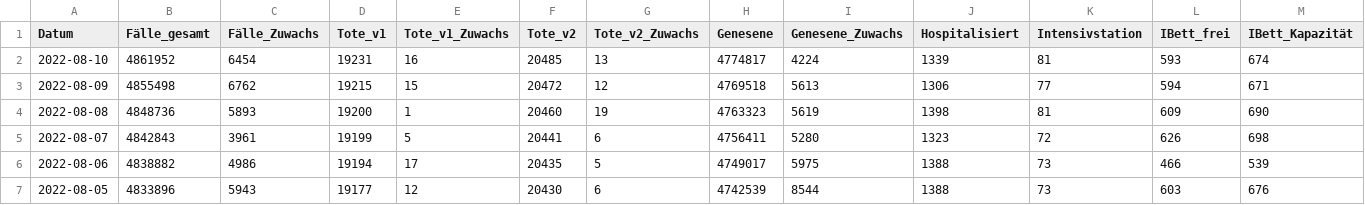
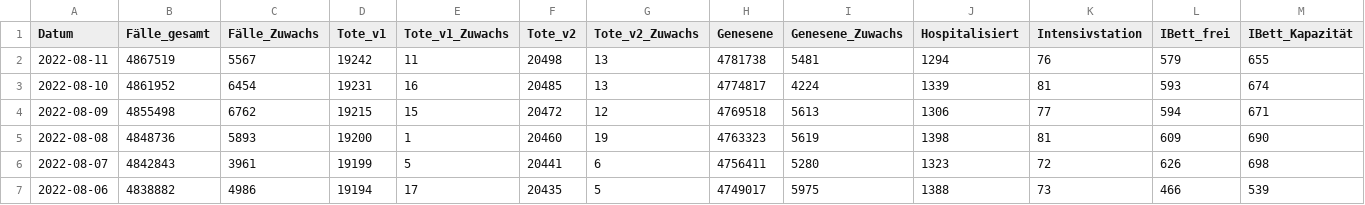
Before and after one commit to Daniel-Breuss/covid-data-austria, a CSV file: austriadata.csv, drawn as a sheet; only a part is shown; the shorter side is filled out with more unchanged rows; rows hold the shown columns only; the diff names each change by its address in the sheet, - before the commit and + after, or states it on an @@ line.

```diff
--- a/austriadata.csv
+++ b/austriadata.csv
+row 2: 2022-08-11 | 4867519 | 5567 | 19242 | 11 | 20498 | 13 | 4781738 | 5481 | 1294 | 76 | 579 | 655
```
Also changed, not shown: 1 other file.
